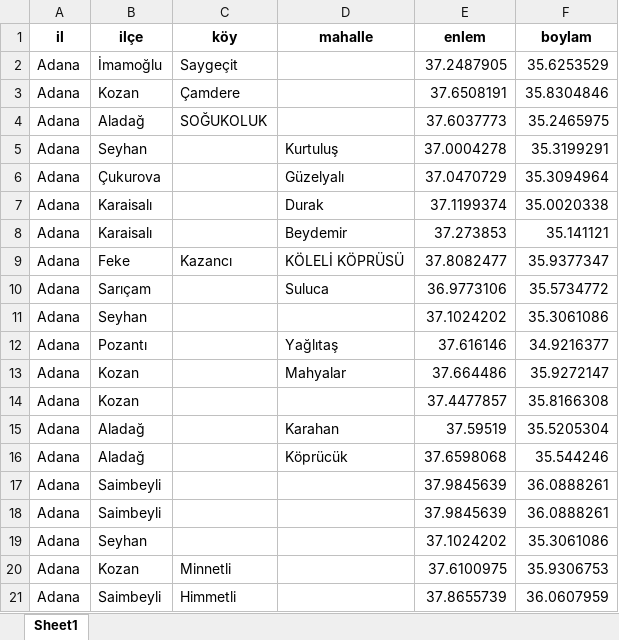
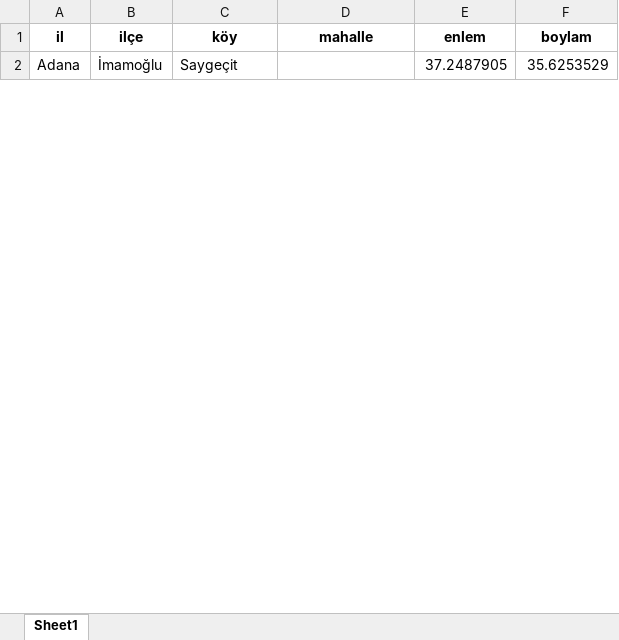
Before and after one commit to Elnaz66/tr_address_locator, an Excel workbook: sonuclar.xlsx, sheet Sheet1, drawn as a sheet; only a part is shown; values as stored, in another font and other column widths than the file's, no borders; removed rows and columns are numbered as before the commit, all else as after; the diff covers the shown part only; the diff names each change by its address in the sheet, - before the commit and + after, or states it on an @@ line.

Commit message:
sonuclar.xlsx dosyası güncellendi

```diff
--- a/sonuclar.xlsx (sheet Sheet1)
+++ b/sonuclar.xlsx (sheet Sheet1)
-row 3: Adana | Kozan | Çamdere |  | 37.6508191 | 35.8304846
-row 4: Adana | Aladağ | SOĞUKOLUK |  | 37.6037773 | 35.2465975
-row 5: Adana | Seyhan |  | Kurtuluş | 37.0004278 | 35.3199291
-row 6: Adana | Çukurova |  | Güzelyalı | 37.0470729 | 35.3094964
-row 7: Adana | Karaisalı |  | Durak | 37.1199374 | 35.0020338
-row 8: Adana | Karaisalı |  | Beydemir | 37.273853 | 35.141121
-row 9: Adana | Feke | Kazancı | KÖLELİ KÖPRÜSÜ | 37.8082477 | 35.9377347
-row 10: Adana | Sarıçam |  | Suluca | 36.9773106 | 35.5734772
-row 11: Adana | Seyhan |  |  | 37.1024202 | 35.3061086
-row 12: Adana | Pozantı |  | Yağlıtaş | 37.616146 | 34.9216377
-row 13: Adana | Kozan |  | Mahyalar | 37.664486 | 35.9272147
-row 14: Adana | Kozan |  |  | 37.4477857 | 35.8166308
-row 15: Adana | Aladağ |  | Karahan | 37.59519 | 35.5205304
-row 16: Adana | Aladağ |  | Köprücük | 37.6598068 | 35.544246
-row 17: Adana | Saimbeyli |  |  | 37.9845639 | 36.0888261
-row 18: Adana | Saimbeyli |  |  | 37.9845639 | 36.0888261
-row 19: Adana | Seyhan |  |  | 37.1024202 | 35.3061086
-row 20: Adana | Kozan | Minnetli |  | 37.6100975 | 35.9306753
-row 21: Adana | Saimbeyli | Himmetli |  | 37.8655739 | 36.0607959
```
Also changed, not shown: 9 added rows and 79 removed rows elsewhere in this sheet.
